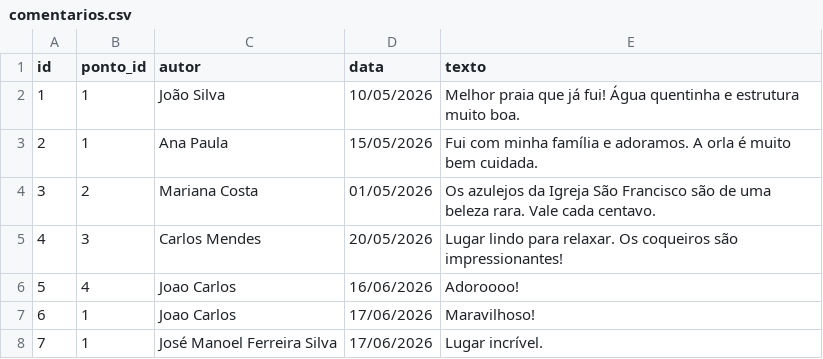
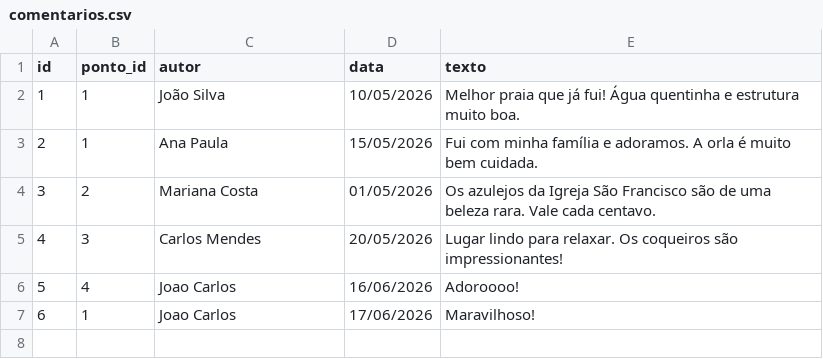
Before and after one commit to jmanoeldev/Vem-pra-Jampa, a CSV file: data/comentarios.csv, drawn as a sheet.

Commit message:
fix/ ajuste de campos duplicados

```diff
--- a/data/comentarios.csv
+++ b/data/comentarios.csv
@@ -7,2 +7 @@ id,ponto_id,autor,data,texto
 6,1,Joao Carlos,17/06/2026,Maravilhoso!
-7,1,José Manoel Ferreira Silva,17/06/2026,Lugar incrível.
```
